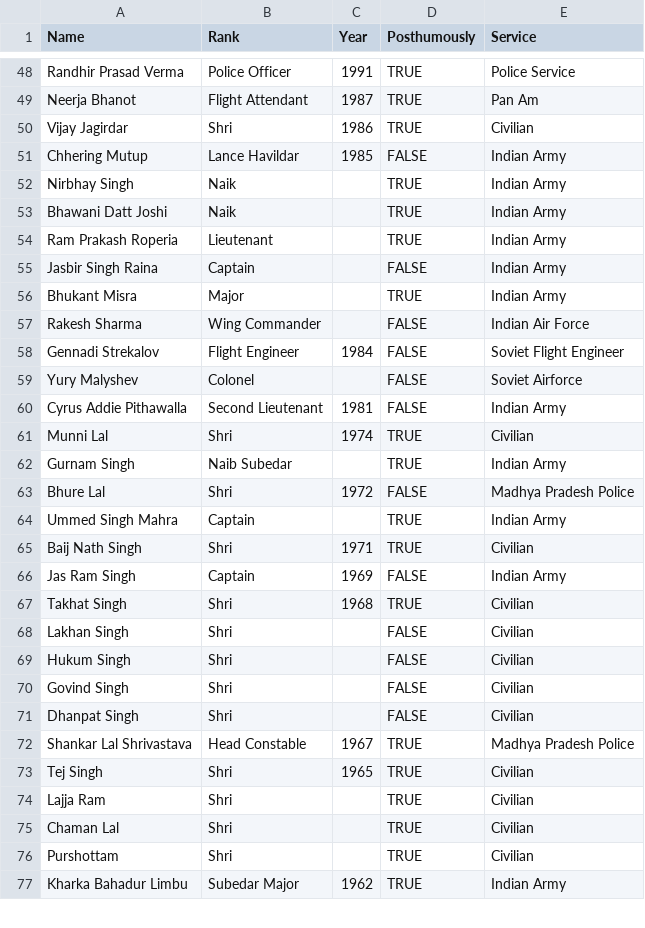
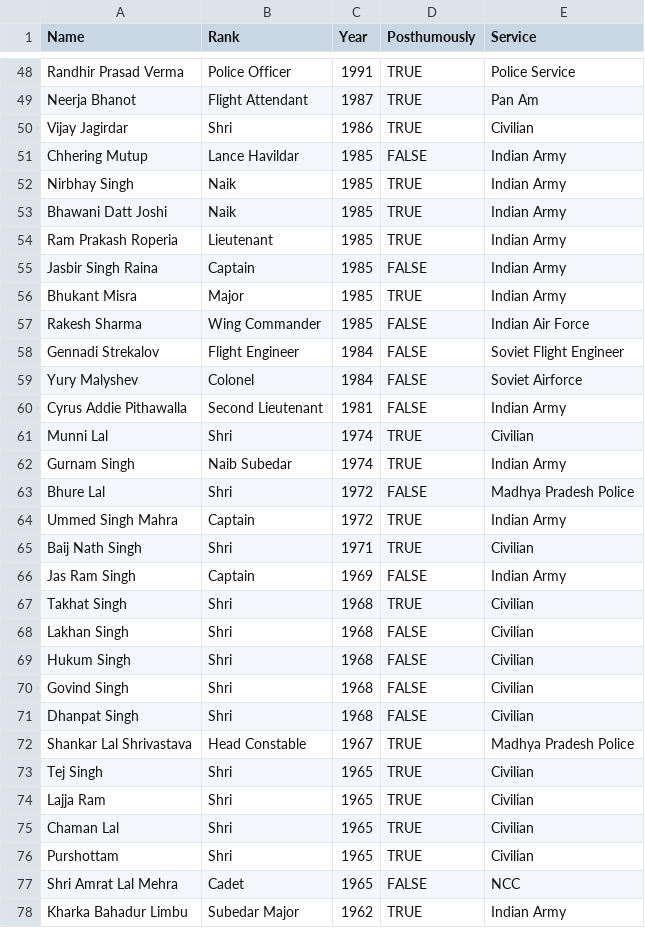
Before and after one commit to vedanshgarg737/Patterns-of-Prestige, a CSV file: datasets/raw_datasets/ashoka_chakra.csv, drawn as a sheet; only a part is shown, gaps mark what is left out; the diff covers the shown part only.

Commit message:
Uploaded the correct and complete ashoka_chakra.csv dataset

```diff
--- a/datasets/raw_datasets/ashoka_chakra.csv
+++ b/datasets/raw_datasets/ashoka_chakra.csv
@@ -51,15 +51,15 @@ Vijay Jagirdar,Shri,1986,TRUE,Civilian
 Chhering Mutup,Lance Havildar,1985,FALSE,Indian Army
-Nirbhay Singh ,Naik,,TRUE,Indian Army
-Bhawani Datt Joshi ,Naik,,TRUE,Indian Army
-Ram Prakash Roperia ,Lieutenant,,TRUE,Indian Army
-Jasbir Singh Raina,Captain,,FALSE,Indian Army
-Bhukant Misra ,Major,,TRUE,Indian Army
-Rakesh Sharma,Wing Commander,,FALSE,Indian Air Force
+Nirbhay Singh ,Naik,1985,TRUE,Indian Army
+Bhawani Datt Joshi ,Naik,1985,TRUE,Indian Army
+Ram Prakash Roperia ,Lieutenant,1985,TRUE,Indian Army
+Jasbir Singh Raina,Captain,1985,FALSE,Indian Army
+Bhukant Misra ,Major,1985,TRUE,Indian Army
+Rakesh Sharma,Wing Commander,1985,FALSE,Indian Air Force
 Gennadi Strekalov,Flight Engineer,1984,FALSE,Soviet Flight Engineer
-Yury Malyshev,Colonel,,FALSE,Soviet Airforce
+Yury Malyshev,Colonel,1984,FALSE,Soviet Airforce
 Cyrus Addie Pithawalla,Second Lieutenant,1981,FALSE,Indian Army
 Munni Lal,Shri,1974,TRUE,Civilian
-Gurnam Singh ,Naib Subedar,,TRUE,Indian Army
+Gurnam Singh ,Naib Subedar,1974,TRUE,Indian Army
 Bhure Lal,Shri,1972,FALSE,Madhya Pradesh Police
-Ummed Singh Mahra ,Captain,,TRUE,Indian Army
+Ummed Singh Mahra ,Captain,1972,TRUE,Indian Army
 Baij Nath Singh ,Shri,1971,TRUE,Civilian
@@ -67,11 +67,12 @@ Jas Ram Singh,Captain,1969,FALSE,Indian Army
 Takhat Singh,Shri,1968,TRUE,Civilian
-Lakhan Singh,Shri,,FALSE,Civilian
-Hukum Singh,Shri,,FALSE,Civilian
-Govind Singh,Shri,,FALSE,Civilian
-Dhanpat Singh,Shri,,FALSE,Civilian
+Lakhan Singh,Shri,1968,FALSE,Civilian
+Hukum Singh,Shri,1968,FALSE,Civilian
+Govind Singh,Shri,1968,FALSE,Civilian
+Dhanpat Singh,Shri,1968,FALSE,Civilian
 Shankar Lal Shrivastava ,Head Constable,1967,TRUE,Madhya Pradesh Police
 Tej Singh ,Shri,1965,TRUE,Civilian
-Lajja Ram ,Shri,,TRUE,Civilian
-Chaman Lal ,Shri,,TRUE,Civilian
-Purshottam ,Shri,,TRUE,Civilian
+Lajja Ram ,Shri,1965,TRUE,Civilian
+Chaman Lal ,Shri,1965,TRUE,Civilian
+Purshottam ,Shri,1965,TRUE,Civilian
+Shri Amrat Lal Mehra,Cadet,1965,FALSE,NCC
 Kharka Bahadur Limbu ,Subedar Major,1962,TRUE,Indian Army
```
Also changed, not shown: 1 removed row and 27 edited cells elsewhere in this file, 2 other files.
